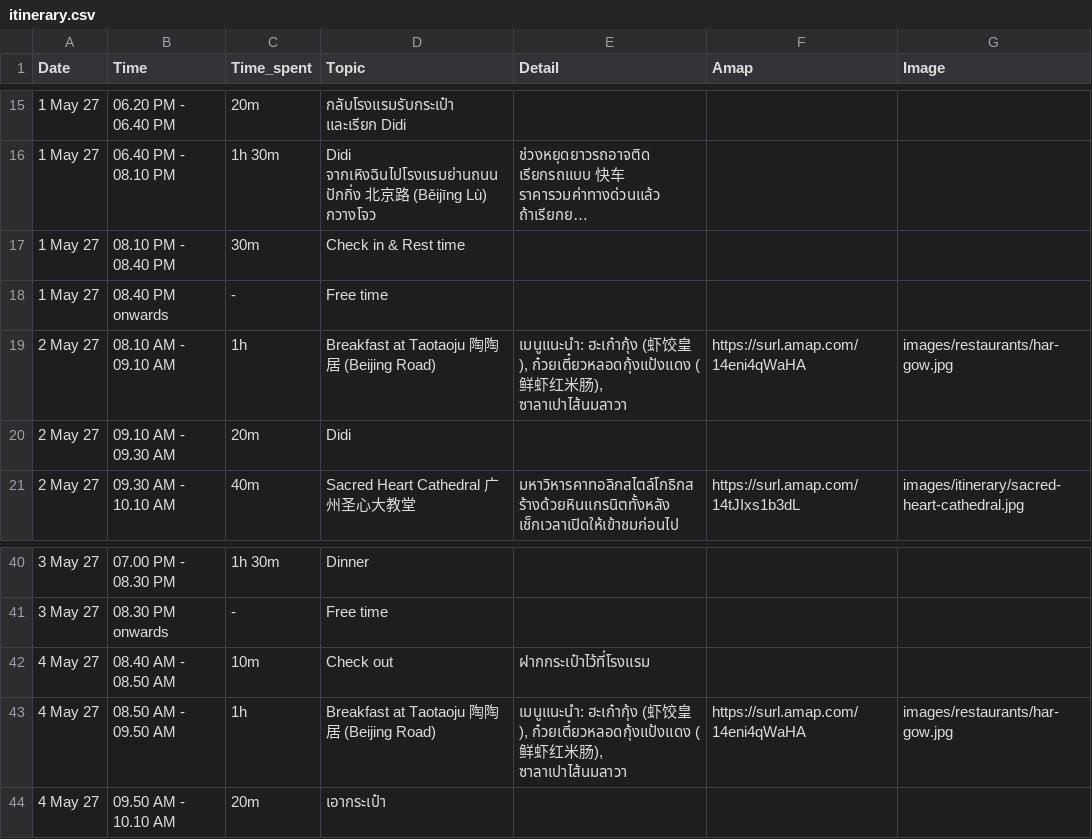
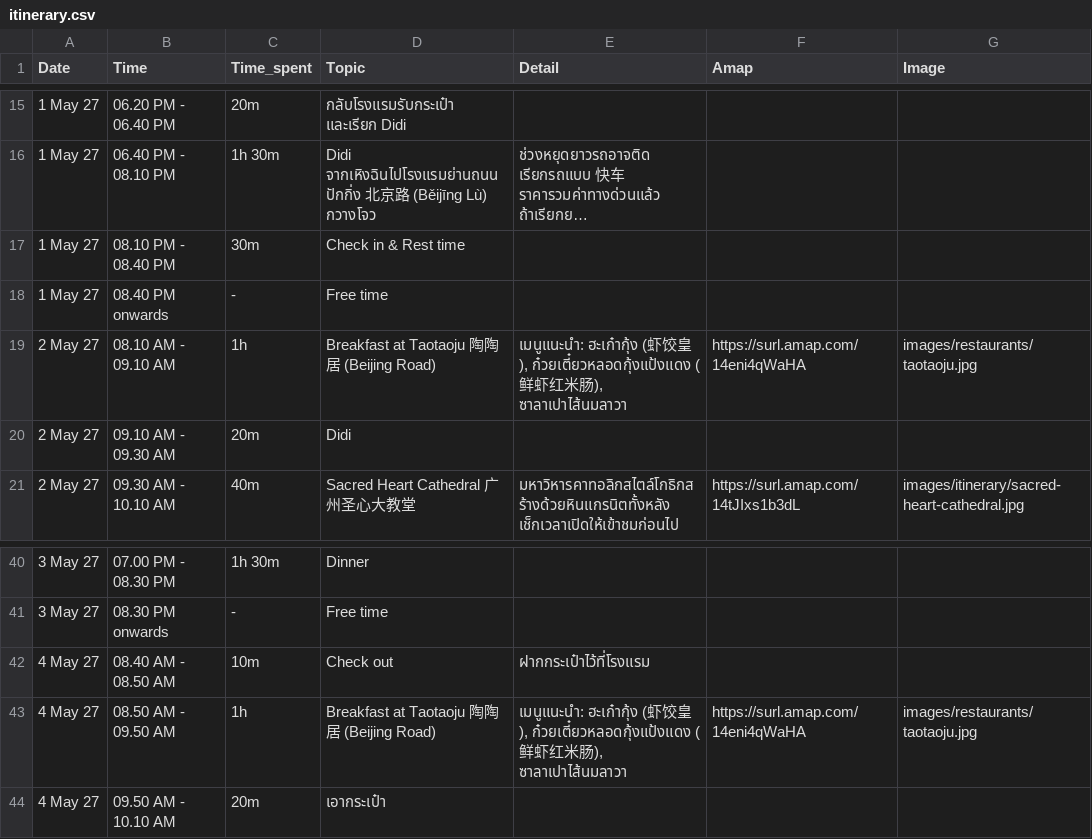
Before and after one commit to asamaliammukda-ux/guangzhou2027, a CSV file: data/itinerary.csv, drawn as a sheet; only a part is shown, gaps mark what is left out; long unchanged cells end in ….

```diff
--- a/data/itinerary.csv
+++ b/data/itinerary.csv
@@ -18,3 +18,3 @@ Date,Time,Time_spent,Topic,Detail,Amap,Image
 1 May 27,08.40 PM onwards,-,Free time,,,
-2 May 27,08.10 AM - 09.10 AM,1h,Breakfast at Taotaoju 陶陶居 (Beijing Road),"เมนูแนะนำ: ฮะเก๋ากุ้ง (虾饺皇), ก๋วยเตี๋ยวหลอดกุ้งแป้งแดง (鲜虾红米肠), ซาลาเปาไส้นมลาวา",https://surl.amap.com/14eni4qWaHA,images/restaurants/har-gow.jpg
+2 May 27,08.10 AM - 09.10 AM,1h,Breakfast at Taotaoju 陶陶居 (Beijing Road),"เมนูแนะนำ: ฮะเก๋ากุ้ง (虾饺皇), ก๋วยเตี๋ยวหลอดกุ้งแป้งแดง (鲜虾红米肠), ซาลาเปาไส้นมลาวา",https://surl.amap.com/14eni4qWaHA,images/restaurants/taotaoju.jpg
 2 May 27,09.10 AM - 09.30 AM,20m,Didi,,,
@@ -42,3 +42,3 @@ Date,Time,Time_spent,Topic,Detail,Amap,Image
 4 May 27,08.40 AM - 08.50 AM,10m,Check out,ฝากกระเป๋าไว้ที่โรงแรม,,
-4 May 27,08.50 AM - 09.50 AM,1h,Breakfast at Taotaoju 陶陶居 (Beijing Road),"เมนูแนะนำ: ฮะเก๋ากุ้ง (虾饺皇), ก๋วยเตี๋ยวหลอดกุ้งแป้งแดง (鲜虾红米肠), ซาลาเปาไส้นมลาวา",https://surl.amap.com/14eni4qWaHA,images/restaurants/har-gow.jpg
+4 May 27,08.50 AM - 09.50 AM,1h,Breakfast at Taotaoju 陶陶居 (Beijing Road),"เมนูแนะนำ: ฮะเก๋ากุ้ง (虾饺皇), ก๋วยเตี๋ยวหลอดกุ้งแป้งแดง (鲜虾红米肠), ซาลาเปาไส้นมลาวา",https://surl.amap.com/14eni4qWaHA,images/restaurants/taotaoju.jpg
 4 May 27,09.50 AM - 10.10 AM,20m,เอากระเป๋า,,,
```
Also changed, not shown: data/restaurants.csv, 2 other files.
